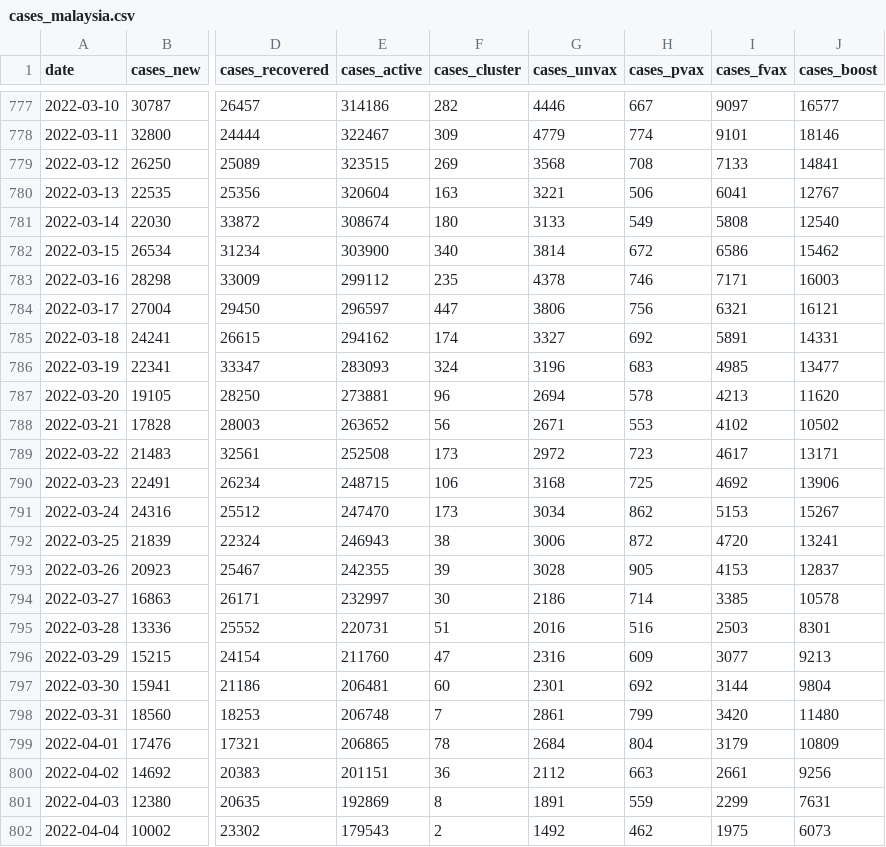
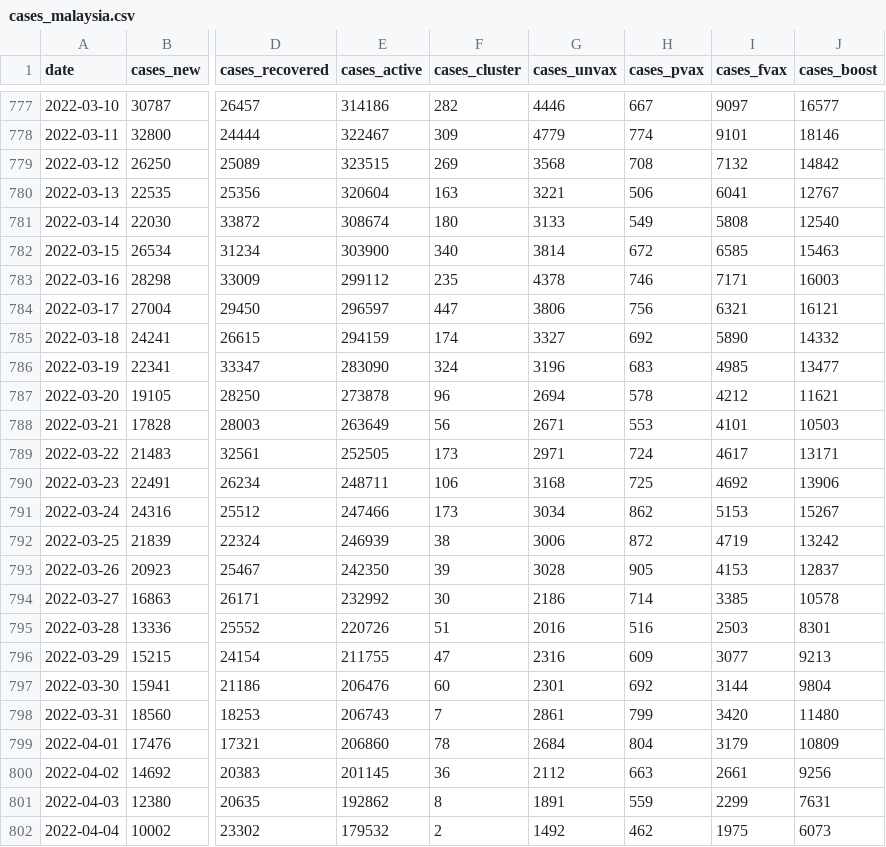
Before and after one commit to MoH-Malaysia/covid19-public, a CSV file: epidemic/cases_malaysia.csv, drawn as a sheet; only a part is shown, gaps mark what is left out; the diff covers the shown part only; the diff names each change by its address in the sheet, - before the commit and + after, or states it on an @@ line.

```diff
--- a/epidemic/cases_malaysia.csv
+++ b/epidemic/cases_malaysia.csv
-I779 (cases_fvax): 7133
+I779 (cases_fvax): 7132
-J779 (cases_boost): 14841
+J779 (cases_boost): 14842
-I782 (cases_fvax): 6586
+I782 (cases_fvax): 6585
-J782 (cases_boost): 15462
+J782 (cases_boost): 15463
-E785 (cases_active): 294162
+E785 (cases_active): 294159
-I785 (cases_fvax): 5891
+I785 (cases_fvax): 5890
-J785 (cases_boost): 14331
+J785 (cases_boost): 14332
-E786 (cases_active): 283093
+E786 (cases_active): 283090
-E787 (cases_active): 273881
+E787 (cases_active): 273878
-I787 (cases_fvax): 4213
+I787 (cases_fvax): 4212
-J787 (cases_boost): 11620
+J787 (cases_boost): 11621
-E788 (cases_active): 263652
+E788 (cases_active): 263649
-I788 (cases_fvax): 4102
+I788 (cases_fvax): 4101
-J788 (cases_boost): 10502
+J788 (cases_boost): 10503
-E789 (cases_active): 252508
+E789 (cases_active): 252505
-G789 (cases_unvax): 2972
+G789 (cases_unvax): 2971
-H789 (cases_pvax): 723
+H789 (cases_pvax): 724
-E790 (cases_active): 248715
+E790 (cases_active): 248711
-E791 (cases_active): 247470
+E791 (cases_active): 247466
-E792 (cases_active): 246943
+E792 (cases_active): 246939
-I792 (cases_fvax): 4720
+I792 (cases_fvax): 4719
-J792 (cases_boost): 13241
+J792 (cases_boost): 13242
-E793 (cases_active): 242355
+E793 (cases_active): 242350
-E794 (cases_active): 232997
+E794 (cases_active): 232992
-E795 (cases_active): 220731
+E795 (cases_active): 220726
-E796 (cases_active): 211760
+E796 (cases_active): 211755
-E797 (cases_active): 206481
+E797 (cases_active): 206476
-E798 (cases_active): 206748
+E798 (cases_active): 206743
-E799 (cases_active): 206865
+E799 (cases_active): 206860
-E800 (cases_active): 201151
+E800 (cases_active): 201145
-E801 (cases_active): 192869
+E801 (cases_active): 192862
-E802 (cases_active): 179543
+E802 (cases_active): 179532
```
Also changed, not shown: 1 added row and 28 edited cells elsewhere in this file, epidemic/cases_state.csv, epidemic/deaths_state.csv, 8 other files.
